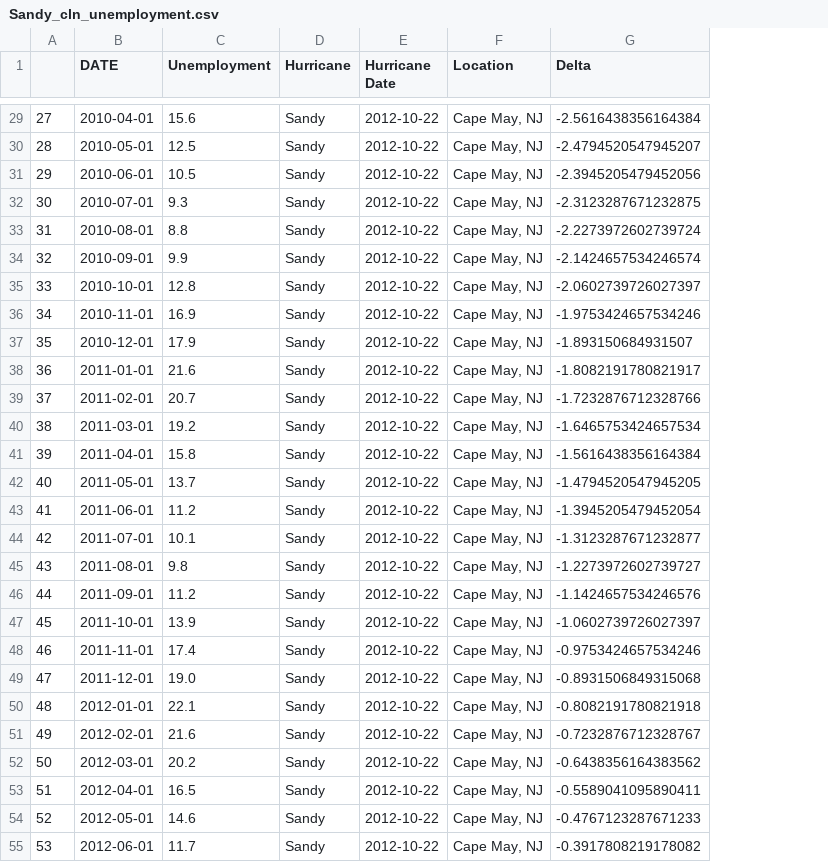
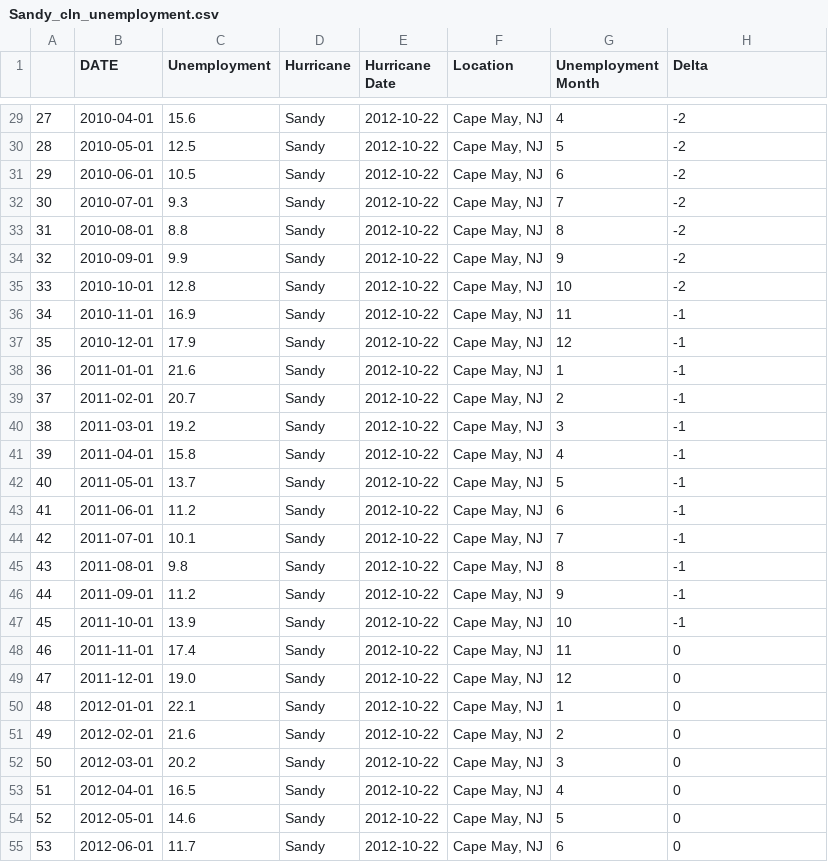
Before and after one commit to mchrzanowski27/Project1, a CSV file: CleanEconData/Sandy_cln_unemployment.csv, drawn as a sheet; only a part is shown, gaps mark what is left out; addresses are those after the commit; the diff covers the shown part only; the diff names each change by its address in the sheet, - before the commit and + after, or states it on an @@ line.

Commit message:
Sandy column fix

```diff
--- a/CleanEconData/Sandy_cln_unemployment.csv
+++ b/CleanEconData/Sandy_cln_unemployment.csv
+column G (Unemployment Month), rows 29-55: 4 | 5 | 6 | 7 | 8 | 9 | 10 | 11 | 12 | 1 | 2 | 3 | 4 | 5 | 6 | 7 | 8 | 9 | 10 | 11 | 12 | 1 | 2 | 3 | 4 | 5 | 6
-H29 (Delta): -2.5616438356164384
+H29 (Delta): -2
-H30 (Delta): -2.4794520547945207
+H30 (Delta): -2
-H31 (Delta): -2.3945205479452056
+H31 (Delta): -2
-H32 (Delta): -2.3123287671232875
+H32 (Delta): -2
-H33 (Delta): -2.2273972602739724
+H33 (Delta): -2
-H34 (Delta): -2.1424657534246574
+H34 (Delta): -2
-H35 (Delta): -2.0602739726027397
+H35 (Delta): -2
-H36 (Delta): -1.9753424657534246
+H36 (Delta): -1
-H37 (Delta): -1.893150684931507
+H37 (Delta): -1
-H38 (Delta): -1.8082191780821917
+H38 (Delta): -1
-H39 (Delta): -1.7232876712328766
+H39 (Delta): -1
-H40 (Delta): -1.6465753424657534
+H40 (Delta): -1
-H41 (Delta): -1.5616438356164384
+H41 (Delta): -1
-H42 (Delta): -1.4794520547945205
+H42 (Delta): -1
-H43 (Delta): -1.3945205479452054
+H43 (Delta): -1
-H44 (Delta): -1.3123287671232877
+H44 (Delta): -1
-H45 (Delta): -1.2273972602739727
+H45 (Delta): -1
-H46 (Delta): -1.1424657534246576
+H46 (Delta): -1
-H47 (Delta): -1.0602739726027397
+H47 (Delta): -1
-H48 (Delta): -0.9753424657534246
+H48 (Delta): 0
-H49 (Delta): -0.8931506849315068
+H49 (Delta): 0
-H50 (Delta): -0.8082191780821918
+H50 (Delta): 0
-H51 (Delta): -0.7232876712328767
+H51 (Delta): 0
-H52 (Delta): -0.6438356164383562
+H52 (Delta): 0
-H53 (Delta): -0.5589041095890411
+H53 (Delta): 0
-H54 (Delta): -0.4767123287671233
+H54 (Delta): 0
-H55 (Delta): -0.3917808219178082
+H55 (Delta): 0
```
Also changed, not shown: 141 edited cells elsewhere in this file, CleanEconData/Sandy_cln_housingauth.csv, CleanEconData/Sandy_cln_housingpriceindex.csv, 5 other files.
